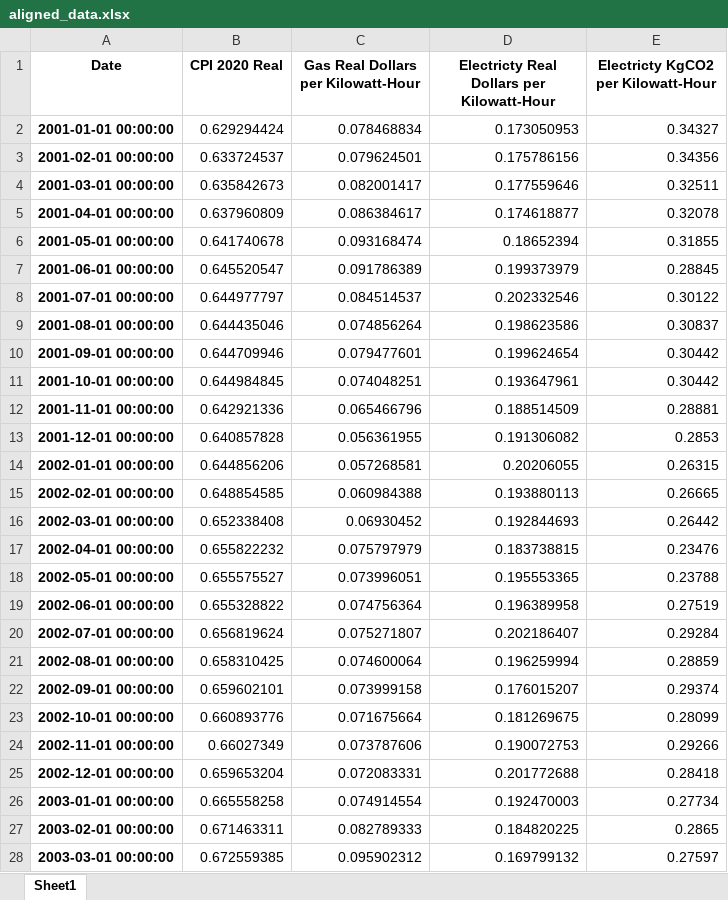
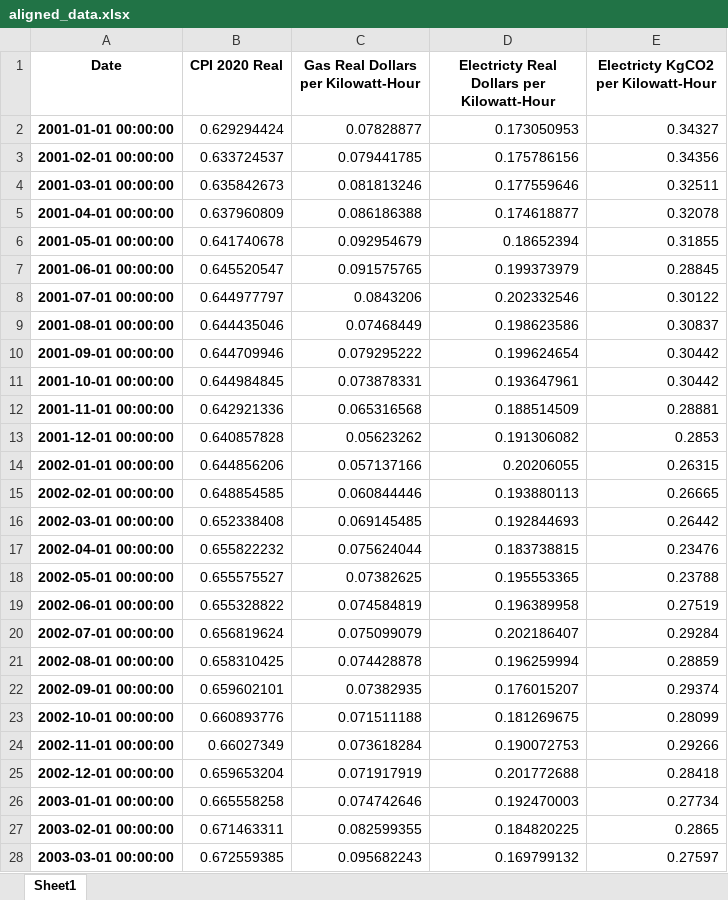
Before and after one commit to danielTorren/endogenous_innovation_and_preference_change, an Excel workbook: package/calibration_data/aligned_data.xlsx, sheet Sheet1, drawn as a sheet; only a part is shown; values as stored, in another font and other column widths than the file's, no borders; the diff covers the shown part only; the diff names each change by its address in the sheet, - before the commit and + after, or states it on an @@ line.

```diff
--- a/package/calibration_data/aligned_data.xlsx (sheet Sheet1)
+++ b/package/calibration_data/aligned_data.xlsx (sheet Sheet1)
-C2: 0.078468834
+C2: 0.07828877
-C3: 0.079624501
+C3: 0.079441785
-C4: 0.082001417
+C4: 0.081813246
-C5: 0.086384617
+C5: 0.086186388
-C6: 0.093168474
+C6: 0.092954679
-C7: 0.091786389
+C7: 0.091575765
-C8: 0.084514537
+C8: 0.0843206
-C9: 0.074856264
+C9: 0.07468449
-C10: 0.079477601
+C10: 0.079295222
-C11: 0.074048251
+C11: 0.073878331
-C12: 0.065466796
+C12: 0.065316568
-C13: 0.056361955
+C13: 0.05623262
-C14: 0.057268581
+C14: 0.057137166
-C15: 0.060984388
+C15: 0.060844446
-C16: 0.06930452
+C16: 0.069145485
-C17: 0.075797979
+C17: 0.075624044
-C18: 0.073996051
+C18: 0.07382625
-C19: 0.074756364
+C19: 0.074584819
-C20: 0.075271807
+C20: 0.075099079
-C21: 0.074600064
+C21: 0.074428878
-C22: 0.073999158
+C22: 0.07382935
-C23: 0.071675664
+C23: 0.071511188
-C24: 0.073787606
+C24: 0.073618284
-C25: 0.072083331
+C25: 0.071917919
-C26: 0.074914554
+C26: 0.074742646
-C27: 0.082789333
+C27: 0.082599355
-C28: 0.095902312
+C28: 0.095682243
```
Also changed, not shown: 237 edited cells elsewhere in this sheet, 17 other files.
